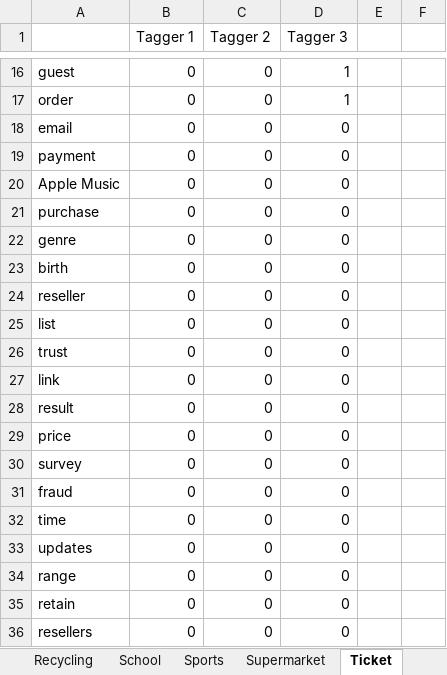
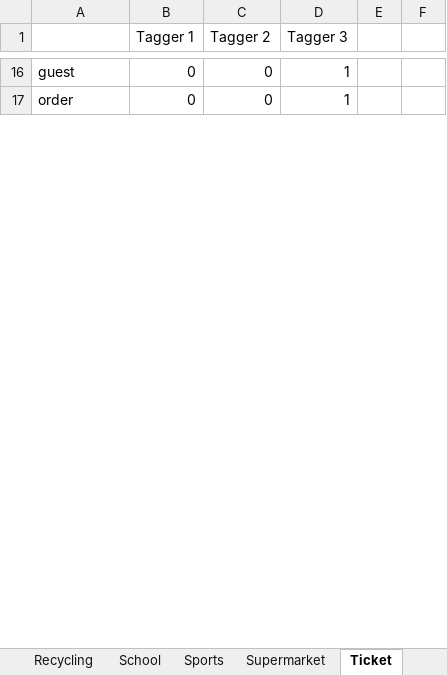
Before and after one commit to Maximbrg/Material-RE24, an Excel workbook: A Benchmark for Domain Model/Agreement/Agreement - Classes.xlsx, sheet Ticket, drawn as a sheet; only a part is shown, gaps mark what is left out; values as stored, in another font and other column widths than the file's, no borders; the diff covers the shown part only; the diff names each change by its address in the sheet, - before the commit and + after, or states it on an @@ line.

```diff
--- a/A Benchmark for Domain Model/Agreement/Agreement - Classes.xlsx (sheet Ticket)
+++ b/A Benchmark for Domain Model/Agreement/Agreement - Classes.xlsx (sheet Ticket)
-row 18: email | 0 | 0 | 0
-row 19: payment | 0 | 0 | 0
-row 20: Apple Music | 0 | 0 | 0
-row 21: purchase | 0 | 0 | 0
-row 22: genre | 0 | 0 | 0
-row 23: birth | 0 | 0 | 0
-row 24: reseller | 0 | 0 | 0
-row 25: list | 0 | 0 | 0
-row 26: trust | 0 | 0 | 0
-row 27: link | 0 | 0 | 0
-row 28: result | 0 | 0 | 0
-row 29: price | 0 | 0 | 0
-row 30: survey | 0 | 0 | 0
-row 31: fraud | 0 | 0 | 0
-row 32: time | 0 | 0 | 0
-row 33: updates | 0 | 0 | 0
-row 34: range | 0 | 0 | 0
-row 35: retain | 0 | 0 | 0
-row 36: resellers | 0 | 0 | 0
```
Also changed, not shown: 85 removed rows, 2 edited cells, cell formats and merged cells elsewhere in this sheet, sheet Recycling, sheet Fish&Chips, sheet Planningpoker, sheet School, sheet Camperplus, sheet Grocery, 2 more sheets, 54 other files.
